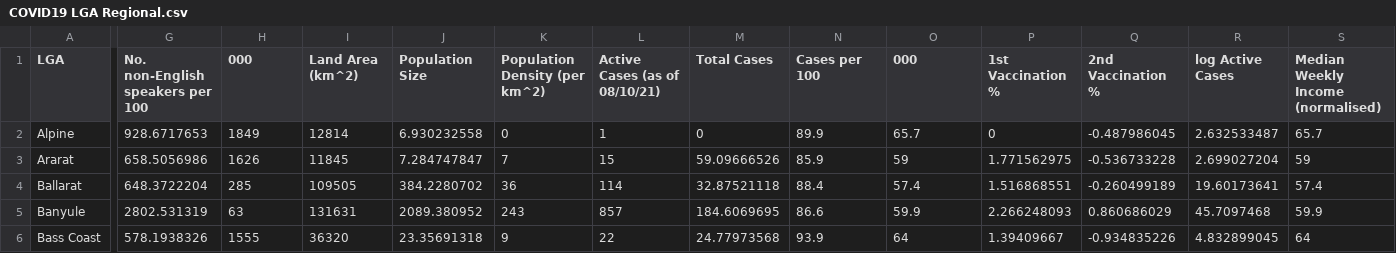
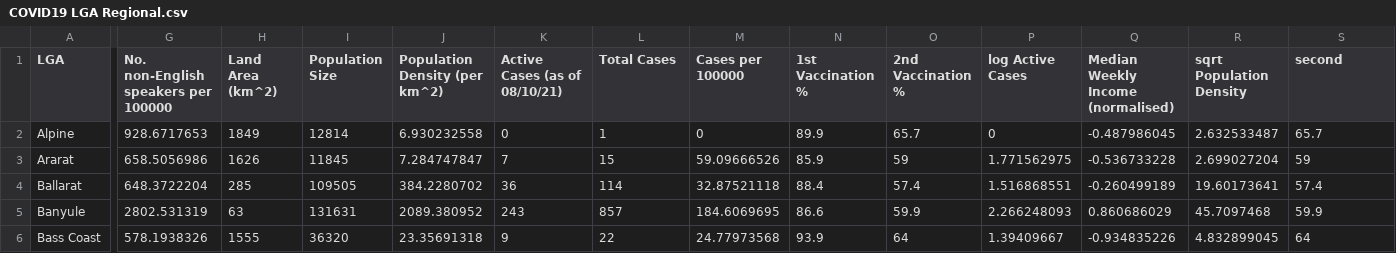
Before and after one commit to LSteele15/Project_2, a CSV file: COVID19 LGA Regional.csv, drawn as a sheet; only a part is shown, gaps mark what is left out; the diff covers the shown part only; the diff names each change by its address in the sheet, - before the commit and + after, or states it on an @@ line.

Commit message:
Update COVID19 LGA Regional.csv

```diff
--- a/COVID19 LGA Regional.csv
+++ b/COVID19 LGA Regional.csv
-G1: No. non-English speakers per 100
+G1: No. non-English speakers per 100000
-H1: 000
+H1: Land Area (km^2)
-I1: Land Area (km^2)
+I1: Population Size
-J1: Population Size
+J1: Population Density (per km^2)
-K1: Population Density (per km^2)
+K1: Active Cases (as of 08/10/21)
-L1: Active Cases (as of 08/10/21)
+L1: Total Cases
-M1: Total Cases
+M1: Cases per 100000
-N1: Cases per 100
+N1: 1st Vaccination %
-O1: 000
+O1: 2nd Vaccination %
-P1: 1st Vaccination %
+P1: log Active Cases
-Q1: 2nd Vaccination %
+Q1: Median Weekly Income (normalised)
-R1: log Active Cases
+R1: sqrt Population Density
-S1: Median Weekly Income (normalised)
+S1: second
```
Also changed, not shown: 2 edited cells elsewhere in this file.
